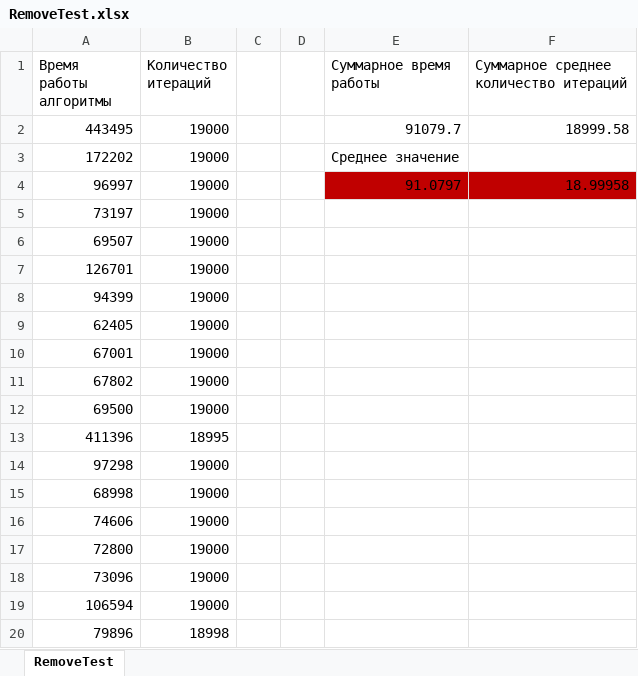
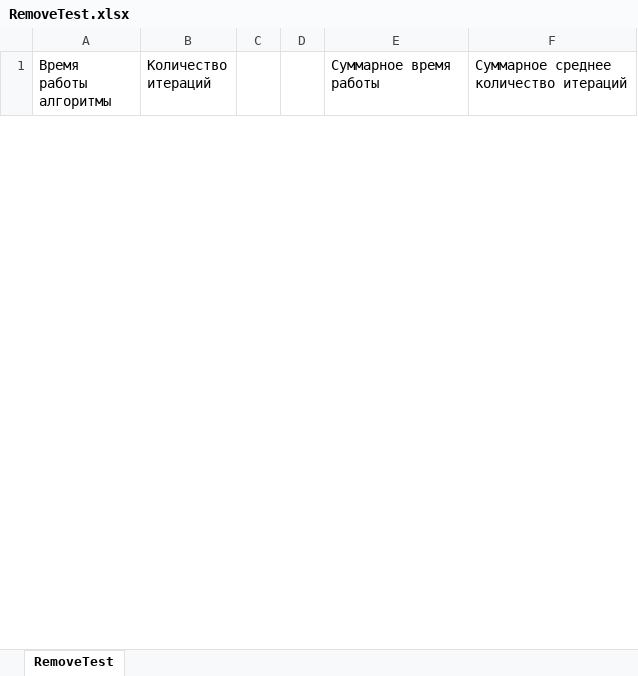
Before and after one commit to ianastasiia/AlgiDataStructure, an Excel workbook: semestrovka2/testsResult/RemoveTest.xlsx, sheet RemoveTest, drawn as a sheet; only a part is shown; values as stored, in another font and other column widths than the file's, no borders; removed rows and columns are numbered as before the commit, all else as after; the diff covers the shown part only; the diff names each change by its address in the sheet, - before the commit and + after, or states it on an @@ line.

```diff
--- a/semestrovka2/testsResult/RemoveTest.xlsx (sheet RemoveTest)
+++ b/semestrovka2/testsResult/RemoveTest.xlsx (sheet RemoveTest)
-row 2: 443495 | 19000 |  |  | 91079.7 | 18999.58
-row 3: 172202 | 19000 |  |  | Среднее значение
-row 4: 96997 | 19000 |  |  | 91.0797 | 18.99958
-row 5: 73197 | 19000
-row 6: 69507 | 19000
-row 7: 126701 | 19000
-row 8: 94399 | 19000
-row 9: 62405 | 19000
-row 10: 67001 | 19000
-row 11: 67802 | 19000
-row 12: 69500 | 19000
-row 13: 411396 | 18995
-row 14: 97298 | 19000
-row 15: 68998 | 19000
-row 16: 74606 | 19000
-row 17: 72800 | 19000
-row 18: 73096 | 19000
-row 19: 106594 | 19000
-row 20: 79896 | 18998
```
Also changed, not shown: 50 added rows and 31 removed rows elsewhere in this sheet, semestrovka2/testsResult/InsertTest.xlsx, semestrovka2/testsResult/SearchTest.xlsx, 5 other files.
